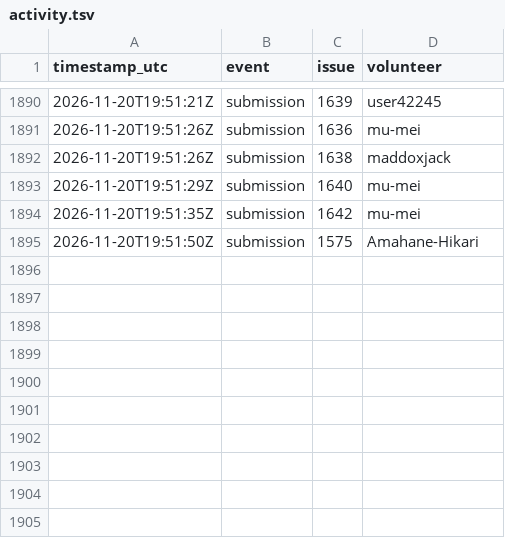
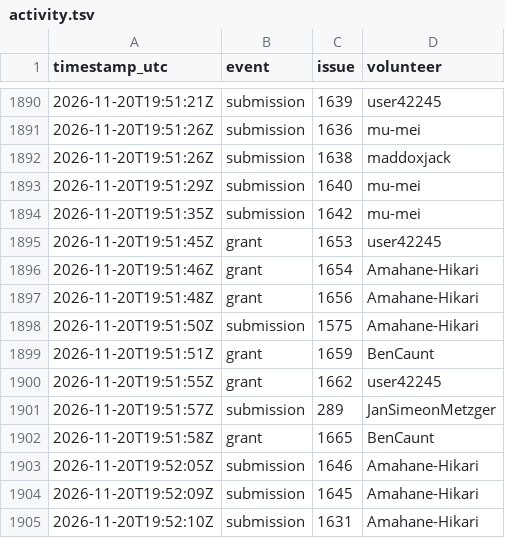
Before and after one commit to 1337isnot1337/alpoge-rh-replay, a TSV file: tracker/activity.tsv, drawn as a sheet; only a part is shown, gaps mark what is left out.

```diff
--- a/tracker/activity.tsv
+++ b/tracker/activity.tsv
@@ -1894,2 +1894,12 @@ timestamp_utc	event	issue	volunteer
 2026-11-20T19:51:35Z	submission	1642	mu-mei
+2026-11-20T19:51:45Z	grant	1653	user42245
+2026-11-20T19:51:46Z	grant	1654	Amahane-Hikari
+2026-11-20T19:51:48Z	grant	1656	Amahane-Hikari
 2026-11-20T19:51:50Z	submission	1575	Amahane-Hikari
+2026-11-20T19:51:51Z	grant	1659	BenCaunt
+2026-11-20T19:51:55Z	grant	1662	user42245
+2026-11-20T19:51:57Z	submission	289	JanSimeonMetzger
+2026-11-20T19:51:58Z	grant	1665	BenCaunt
+2026-11-20T19:52:05Z	submission	1646	Amahane-Hikari
+2026-11-20T19:52:09Z	submission	1645	Amahane-Hikari
+2026-11-20T19:52:10Z	submission	1631	Amahane-Hikari
```
Also changed, not shown: 2 other files.
